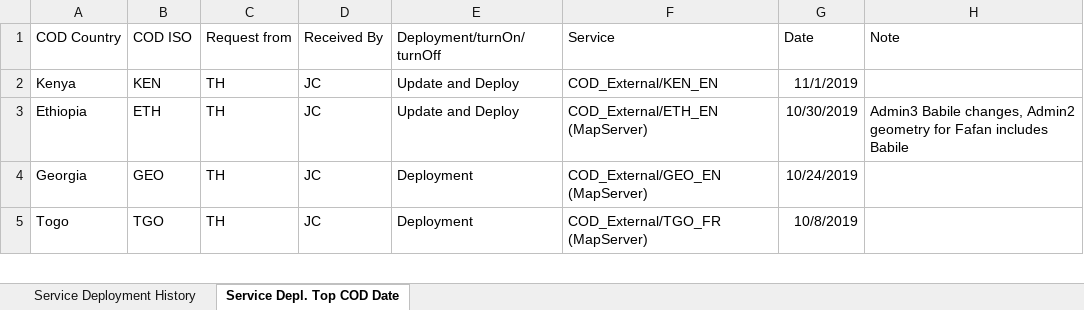
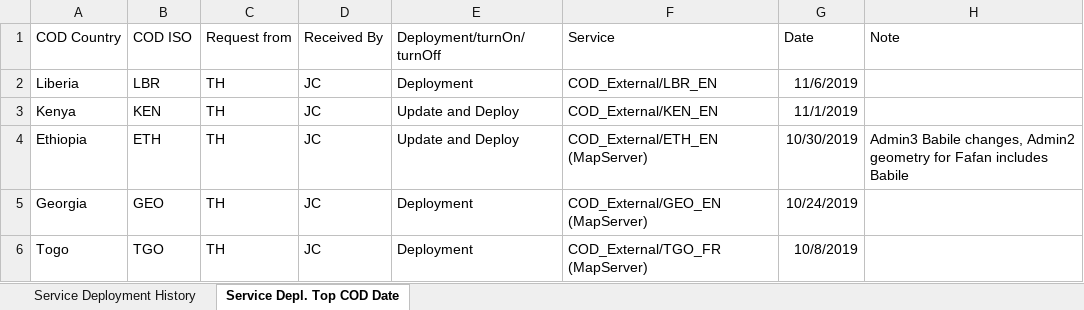
Before and after one commit to UGA-ITOSHumanitarianGIS/mapservicedoc, an Excel workbook: Data/CODServiceDeploymentStatus.xlsx, sheet Service Depl. Top COD Date, drawn as a sheet; only a part is shown; values as stored, in another font and other column widths than the file's, no borders; table styles not drawn; the diff names each change by its address in the sheet, - before the commit and + after, or states it on an @@ line.

Commit message:
Update CODServiceDeploymentStatus.xlsx

```diff
--- a/Data/CODServiceDeploymentStatus.xlsx (sheet Service Depl. Top COD Date)
+++ b/Data/CODServiceDeploymentStatus.xlsx (sheet Service Depl. Top COD Date)
+row 2: Liberia | LBR | TH | JC | Deployment | COD_External/LBR_EN | 11/6/2019
```
Also changed, not shown: sheet Service Deployment History.
